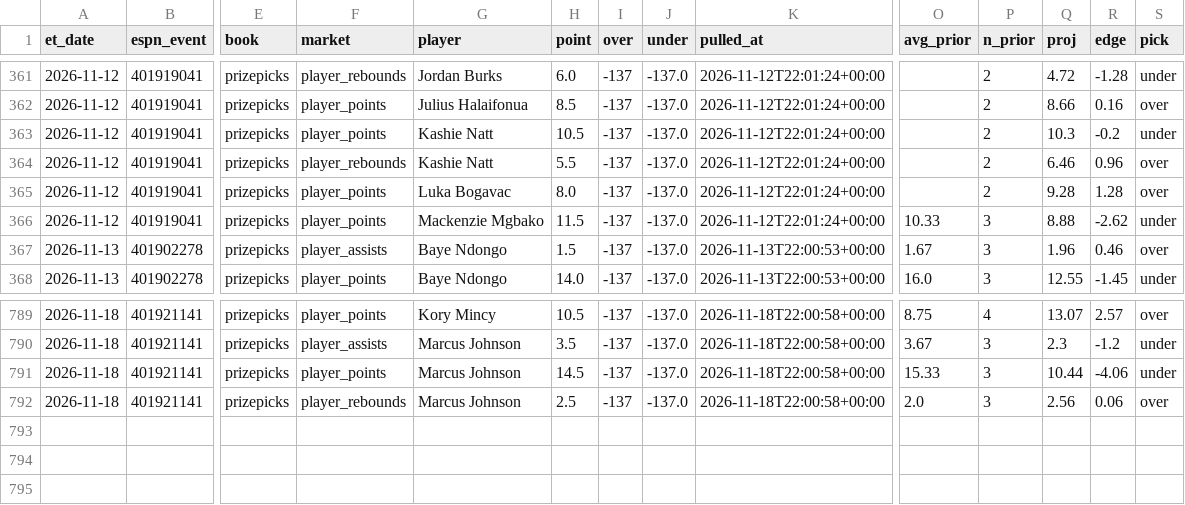
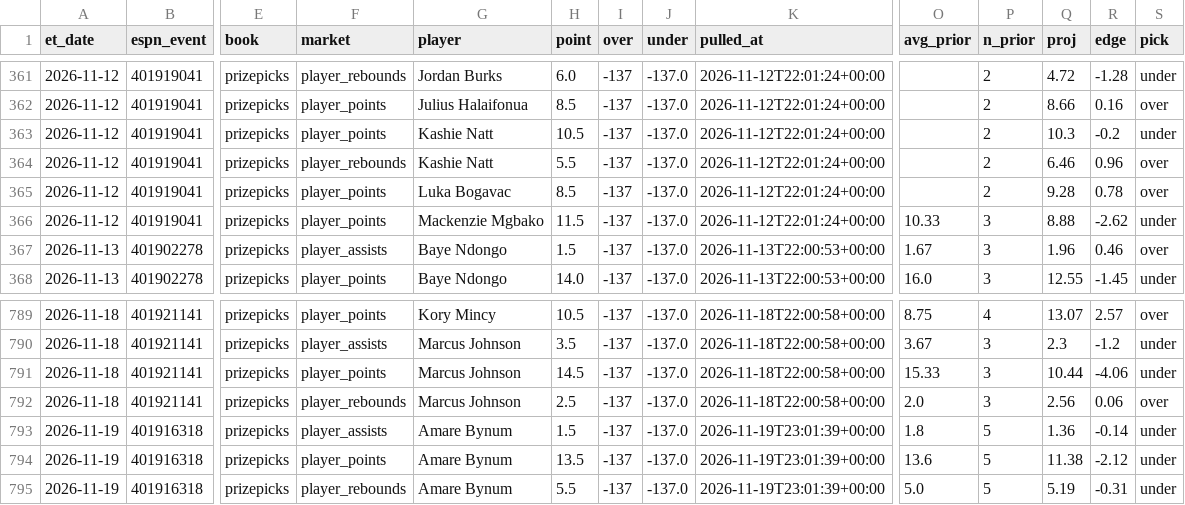
Before and after one commit to jlwin1995-alt/CBB, a CSV file: data/log/lines_graded.csv, drawn as a sheet; only a part is shown, gaps mark what is left out; rows hold the shown columns only; the diff names each change by its address in the sheet, - before the commit and + after, or states it on an @@ line.

```diff
--- a/data/log/lines_graded.csv
+++ b/data/log/lines_graded.csv
-H365 (point): 8.0
+H365 (point): 8.5
-R365 (edge): 1.28
+R365 (edge): 0.78
+row 793: 2026-11-19 | 401916318 | prizepicks | player_assists | Amare Bynum | 1.5 | -137 | -137.0 | 2026-11-19T23:01:39+00:00 | 1.8 | 5 | 1.36 | -0.14 | under
+row 794: 2026-11-19 | 401916318 | prizepicks | player_points | Amare Bynum | 13.5 | -137 | -137.0 | 2026-11-19T23:01:39+00:00 | 13.6 | 5 | 11.38 | -2.12 | under
+row 795: 2026-11-19 | 401916318 | prizepicks | player_rebounds | Amare Bynum | 5.5 | -137 | -137.0 | 2026-11-19T23:01:39+00:00 | 5.0 | 5 | 5.19 | -0.31 | under
```
Also changed, not shown: data/log/credits.csv, data/log/lines_log.csv, 7 other files.
